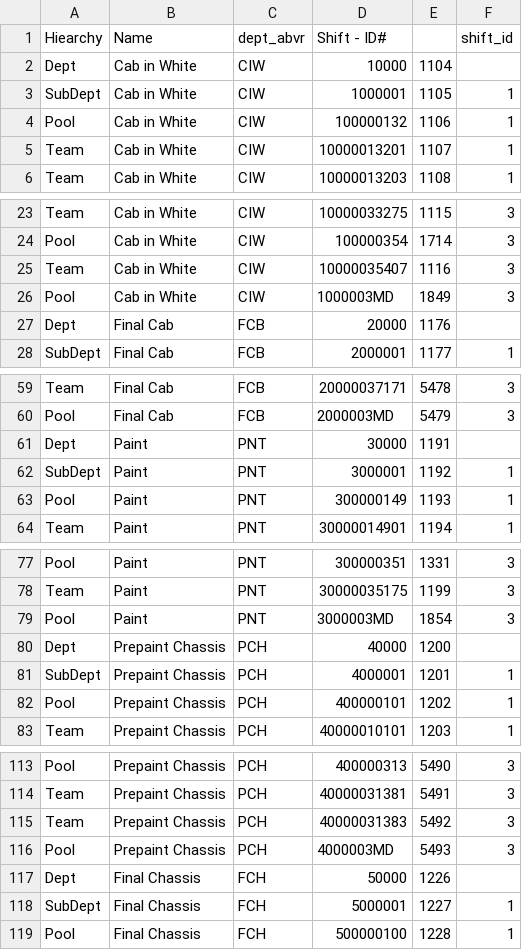
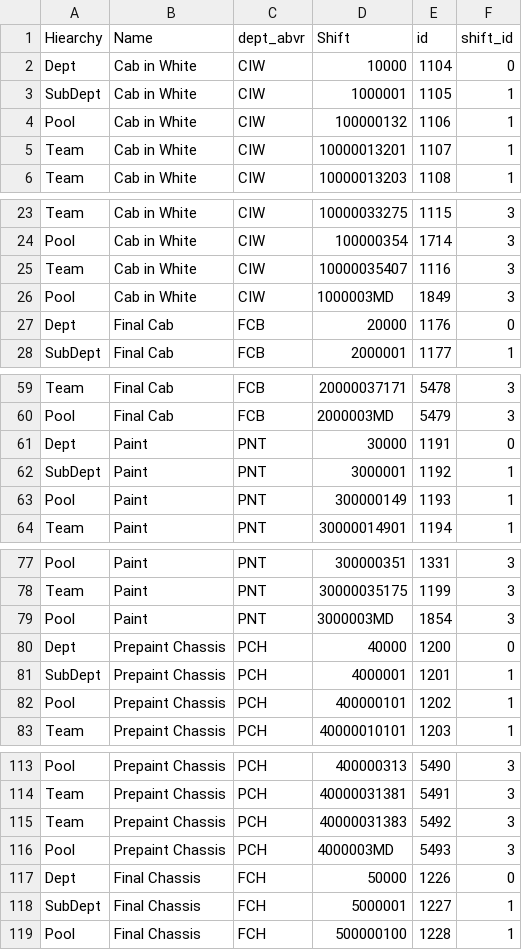
Before and after one commit to ptaylor403/dripping_with_data, a CSV file: data/department_list.csv (was data/3rd Shift Mount Holly Org Updates 2015 edited.csv), drawn as a sheet; only a part is shown, gaps mark what is left out; the diff covers the shown part only.

Commit message:
added department list reader

```diff
--- a/data/3rd Shift Mount Holly Org Updates 2015 edited.csv
+++ b/data/department_list.csv
@@ -1,3 +1,3 @@
-Hiearchy,Name,dept_abvr,Shift - ID#,,shift_id
-Dept,Cab in White,CIW,10000,1104,
+Hiearchy,Name,dept_abvr,Shift,id,shift_id
+Dept,Cab in White,CIW,10000,1104,0
 SubDept,Cab in White,CIW,1000001,1105,1
@@ -26,3 +26,3 @@ Team,Cab in White,CIW,10000035407,1116,3
 Pool,Cab in White,CIW,1000003MD,1849,3
-Dept,Final Cab,FCB,20000,1176,
+Dept,Final Cab,FCB,20000,1176,0
 SubDept,Final Cab,FCB,2000001,1177,1
@@ -60,3 +60,3 @@ Team,Final Cab,FCB,20000037171,5478,3
 Pool,Final Cab,FCB,2000003MD,5479,3
-Dept,Paint,PNT,30000,1191,
+Dept,Paint,PNT,30000,1191,0
 SubDept,Paint,PNT,3000001,1192,1
@@ -79,3 +79,3 @@ Team,Paint,PNT,30000035175,1199,3
 Pool,Paint,PNT,3000003MD,1854,3
-Dept,Prepaint Chassis,PCH,40000,1200,
+Dept,Prepaint Chassis,PCH,40000,1200,0
 SubDept,Prepaint Chassis,PCH,4000001,1201,1
@@ -116,3 +116,3 @@ Team,Prepaint Chassis,PCH,40000031383,5492,3
 Pool,Prepaint Chassis,PCH,4000003MD,5493,3
-Dept,Final Chassis,FCH,50000,1226,
+Dept,Final Chassis,FCH,50000,1226, 0
 SubDept,Final Chassis,FCH,5000001,1227,1
```
Also changed, not shown: 3 edited cells elsewhere in this file, 5 other files.
